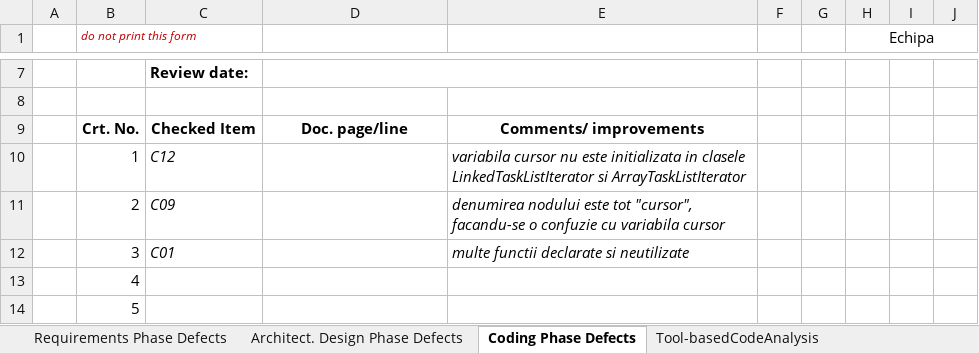
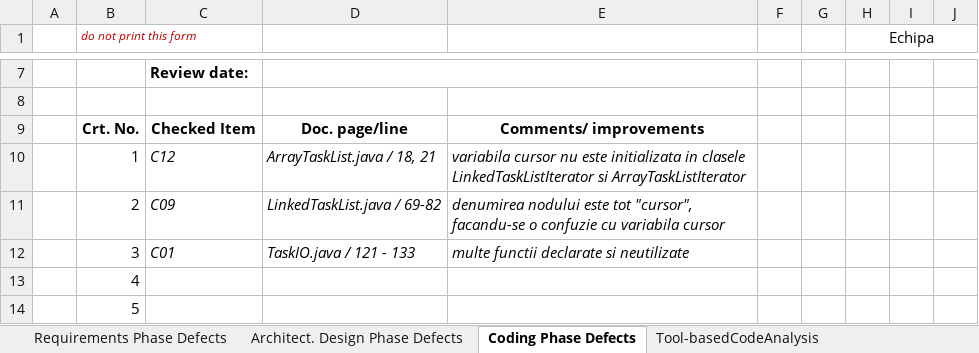
Before and after one commit to Alexandra150201/EchipaSocrates, an Excel workbook: Docs/resolved/Lab01_ReviewReport.xlsx, sheet Coding Phase Defects, drawn as a sheet; only a part is shown, gaps mark what is left out; values as stored, in another font and other column widths than the file's, no borders; the diff names each change by its address in the sheet, - before the commit and + after, or states it on an @@ line.

Commit message:
report changes

```diff
--- a/Docs/resolved/Lab01_ReviewReport.xlsx (sheet Coding Phase Defects)
+++ b/Docs/resolved/Lab01_ReviewReport.xlsx (sheet Coding Phase Defects)
-D10: (empty)
+D10: ArrayTaskList.java / 18, 21
-D11: (empty)
+D11: LinkedTaskList.java / 69-82
-D12: (empty)
+D12: TaskIO.java / 121 - 133
```
